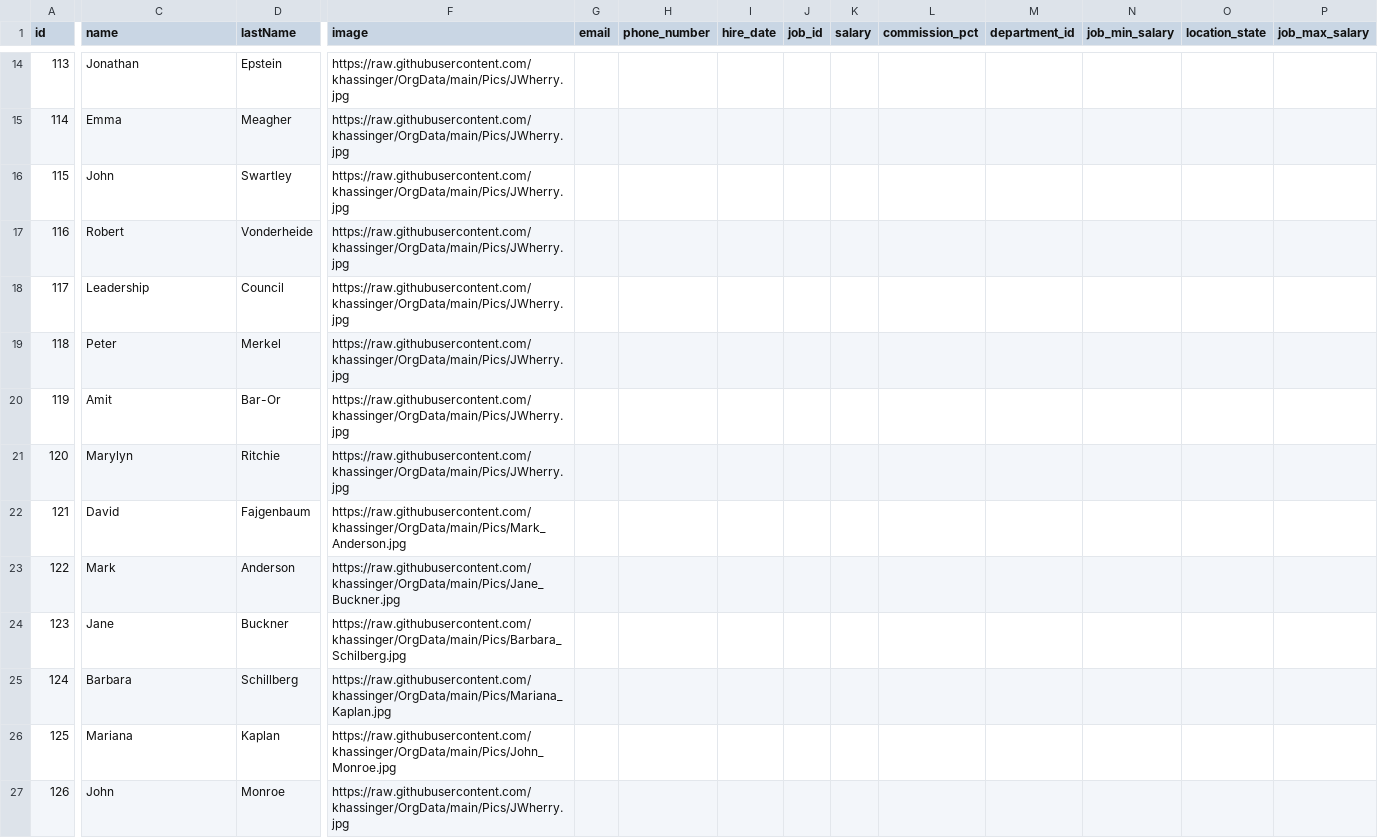
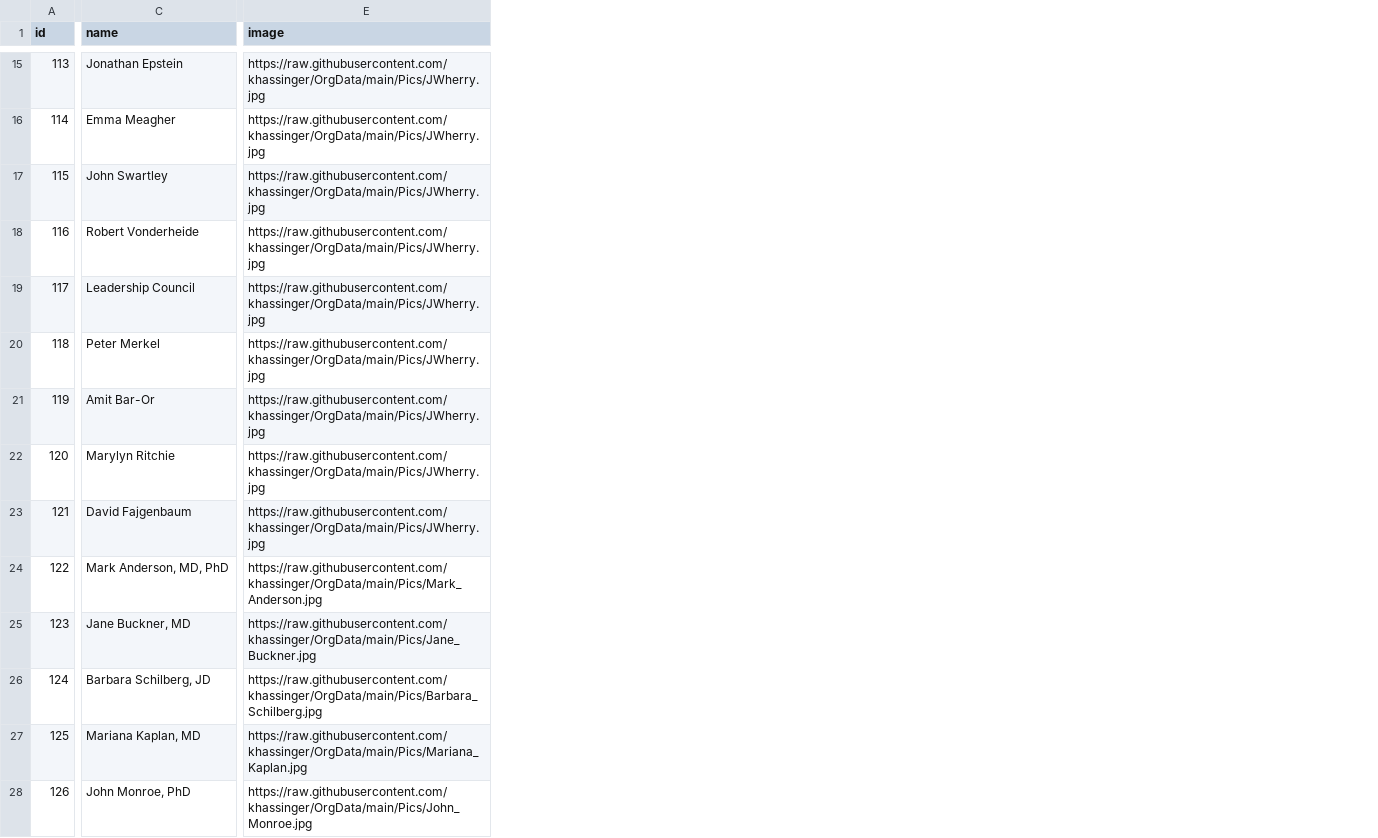
Before and after one commit to khassinger/OrgData, a CSV file: data-orgs.csv, drawn as a sheet; only a part is shown, gaps mark what is left out; removed rows and columns are numbered as before the commit, all else as after; the diff covers the shown part only; the diff names each change by its address in the sheet, - before the commit and + after, or states it on an @@ line.

Commit message:
Add files via upload

```diff
--- a/data-orgs.csv
+++ b/data-orgs.csv
-column D (lastName), rows 14-27: Epstein | Meagher | Swartley | Vonderheide | Council | Merkel | Bar-Or | Ritchie | Fajgenbaum | Anderson | Buckner | Schillberg | Kaplan | Monroe
-column G (email), empty
-column H (phone_number), empty
-column I (hire_date), empty
-column J (job_id), empty
-column K (salary), empty
-column L (commission_pct), empty
-column M (department_id), empty
-column N (job_min_salary), empty
-column O (location_state), empty
-column P (job_max_salary), empty
-C15 (name): Jonathan
+C15 (name): Jonathan Epstein
-C16 (name): Emma
+C16 (name): Emma Meagher
-C17 (name): John
+C17 (name): John Swartley
-C18 (name): Robert
+C18 (name): Robert Vonderheide
-C19 (name): Leadership
+C19 (name): Leadership Council
-C20 (name): Peter
+C20 (name): Peter Merkel
-C21 (name): Amit
+C21 (name): Amit Bar-Or
-C22 (name): Marylyn
+C22 (name): Marylyn Ritchie
-C23 (name): David
+C23 (name): David Fajgenbaum
-E23 (image): https://raw.githubusercontent.com/khassinger/OrgData/main/Pics/Mark_Anderson.jpg
+E23 (image): https://raw.githubusercontent.com/khassinger/OrgData/main/Pics/JWherry.jpg
-C24 (name): Mark
+C24 (name): Mark Anderson, MD, PhD
-E24 (image): https://raw.githubusercontent.com/khassinger/OrgData/main/Pics/Jane_Buckner.jpg
+E24 (image): https://raw.githubusercontent.com/khassinger/OrgData/main/Pics/Mark_Anderson.jpg
-C25 (name): Jane
+C25 (name): Jane Buckner, MD
-E25 (image): https://raw.githubusercontent.com/khassinger/OrgData/main/Pics/Barbara_Schilberg.jpg
+E25 (image): https://raw.githubusercontent.com/khassinger/OrgData/main/Pics/Jane_Buckner.jpg
-C26 (name): Barbara
+C26 (name): Barbara Schilberg, JD
-E26 (image): https://raw.githubusercontent.com/khassinger/OrgData/main/Pics/Mariana_Kaplan.jpg
+E26 (image): https://raw.githubusercontent.com/khassinger/OrgData/main/Pics/Barbara_Schilberg.jpg
-C27 (name): Mariana
+C27 (name): Mariana Kaplan, MD
-E27 (image): https://raw.githubusercontent.com/khassinger/OrgData/main/Pics/John_Monroe.jpg
+E27 (image): https://raw.githubusercontent.com/khassinger/OrgData/main/Pics/Mariana_Kaplan.jpg
-C28 (name): John
+C28 (name): John Monroe, PhD
-E28 (image): https://raw.githubusercontent.com/khassinger/OrgData/main/Pics/JWherry.jpg
+E28 (image): https://raw.githubusercontent.com/khassinger/OrgData/main/Pics/John_Monroe.jpg
```
Also changed, not shown: 1 added row, 2 added columns, 8 removed columns and 41 edited cells elsewhere in this file.
